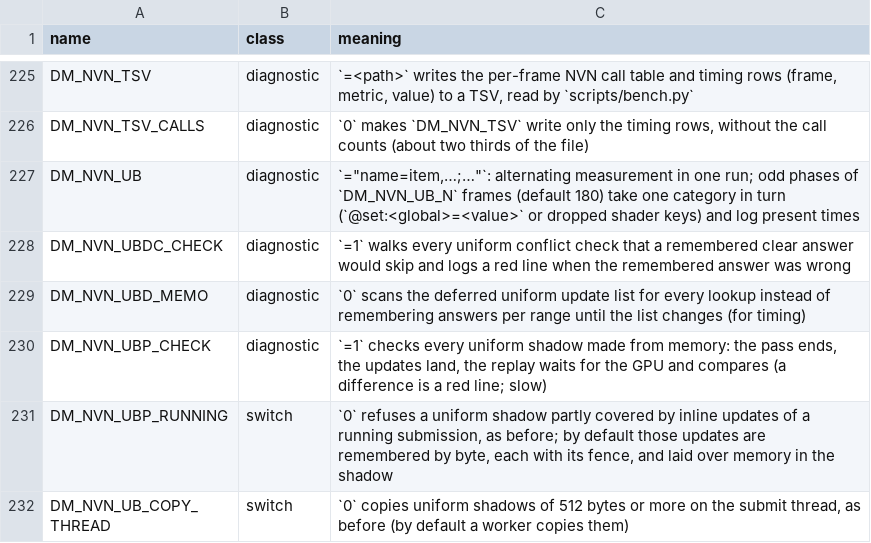
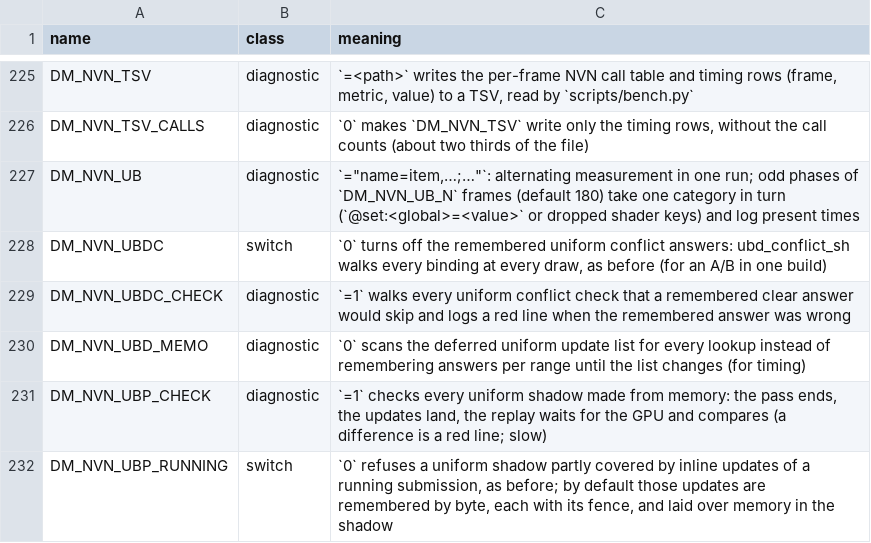
Before and after one commit to brad-n/TVPort, a TSV file: docs/env_switches.tsv, drawn as a sheet; only a part is shown, gaps mark what is left out; the shorter side is filled out with more unchanged rows; the diff names each change by its address in the sheet, - before the commit and + after, or states it on an @@ line.

Commit message:
DM_NVN_UBDC=0 turns the remembered conflict answers off, for an A/B in one build
Discord: https://discord.com/channels/1491224015434678394/1524915513606803549

```diff
--- a/docs/env_switches.tsv
+++ b/docs/env_switches.tsv
+row 228: DM_NVN_UBDC | switch | `0` turns off the remembered uniform conflict answers: ubd_conflict_sh walks every binding at every draw, as before (for an A/B in one build)
```
Also changed, not shown: 1 other file.
